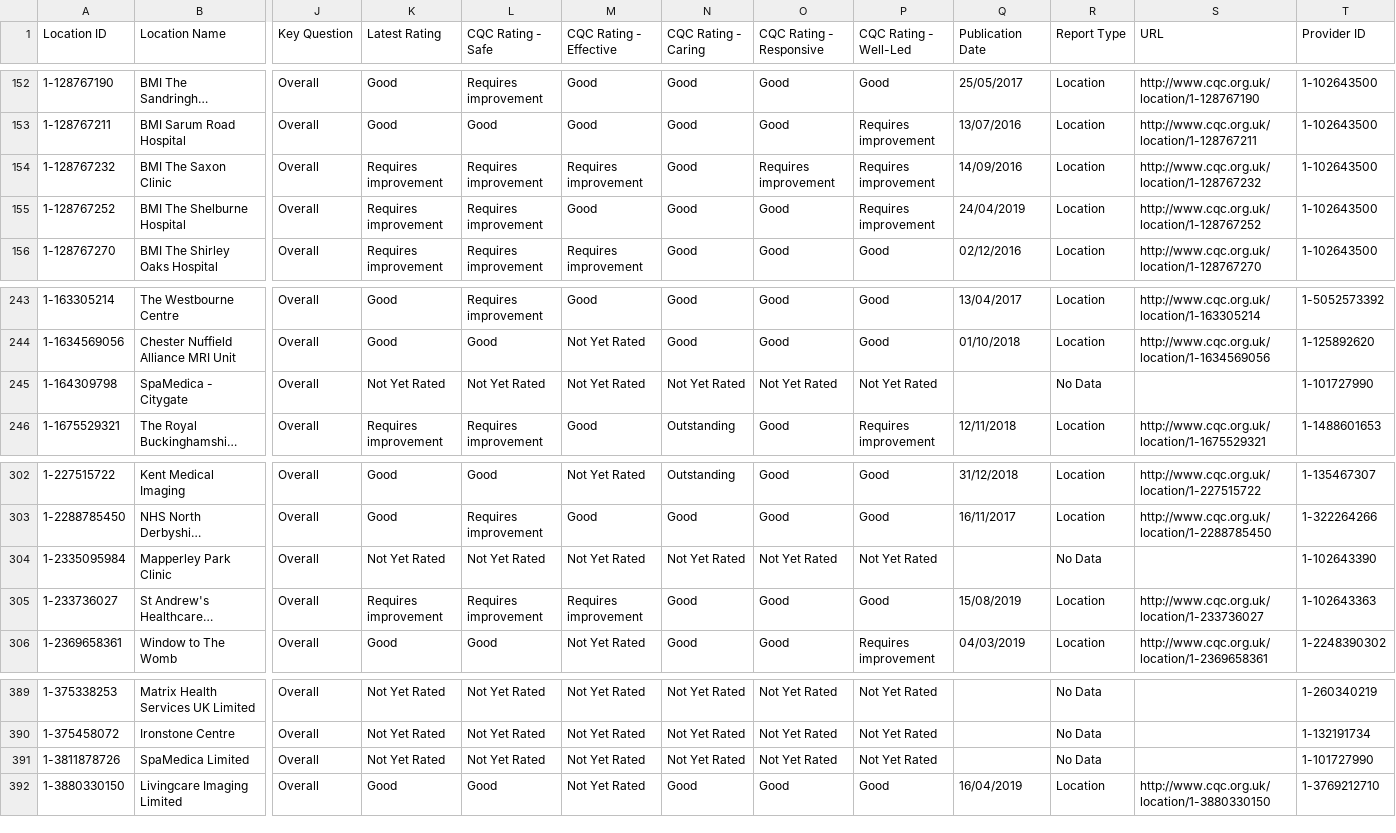
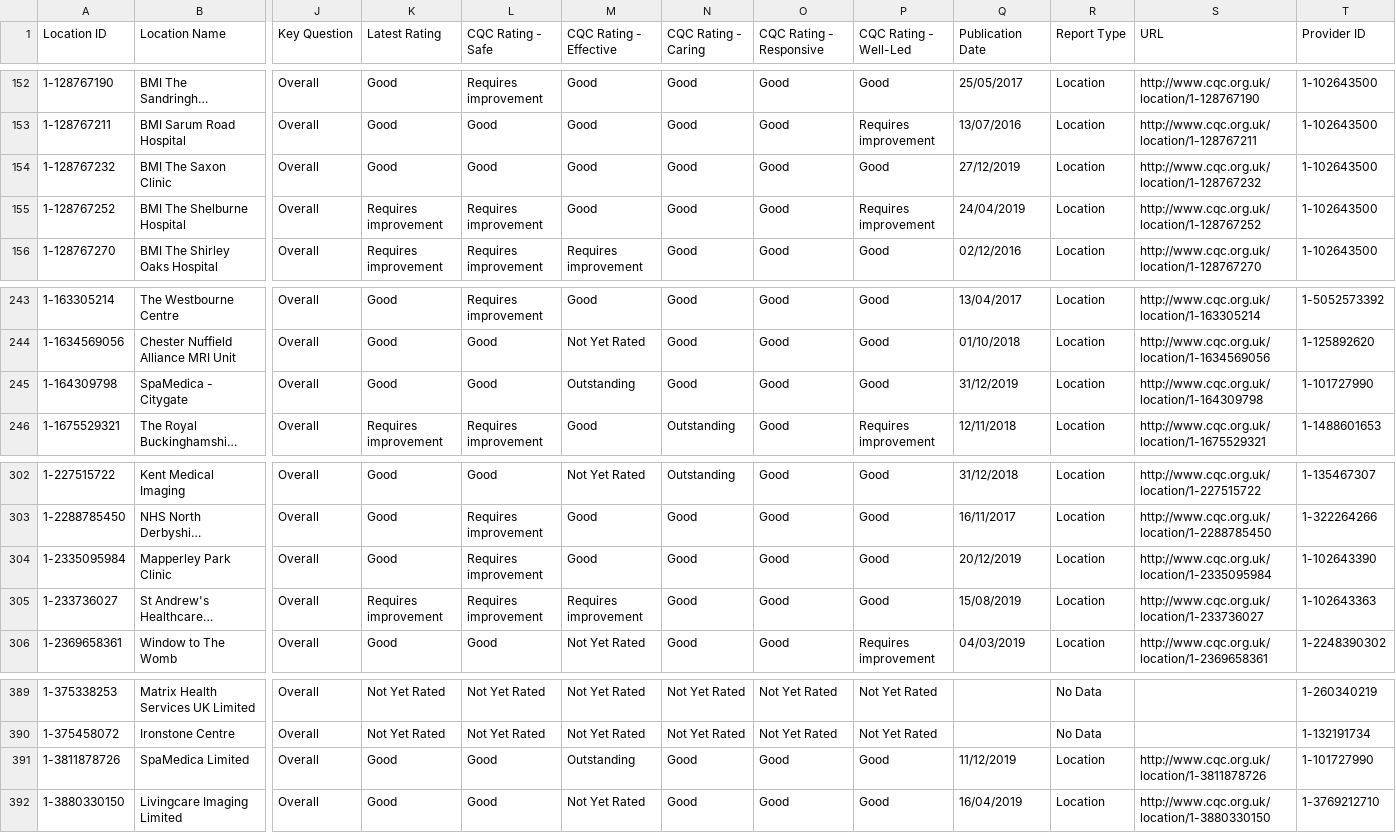
Before and after one commit to hospitalcompare/web, a CSV file: storage/imports/LocationRatings.csv, drawn as a sheet; only a part is shown, gaps mark what is left out; long unchanged cells end in …; the diff covers the shown part only; the diff names each change by its address in the sheet, - before the commit and + after, or states it on an @@ line.

Commit message:
- New Dataset for Master List and Location Ratings

```diff
--- a/storage/imports/LocationRatings.csv
+++ b/storage/imports/LocationRatings.csv
-K154 (Latest Rating): Requires improvement
+K154 (Latest Rating): Good
-L154 (CQC Rating - Safe): Requires improvement
+L154 (CQC Rating - Safe): Good
-M154 (CQC Rating - Effective): Requires improvement
+M154 (CQC Rating - Effective): Good
-O154 (CQC Rating - Responsive): Requires improvement
+O154 (CQC Rating - Responsive): Good
-P154 (CQC Rating - Well-Led): Requires improvement
+P154 (CQC Rating - Well-Led): Good
-Q154 (Publication Date): 14/09/2016
+Q154 (Publication Date): 27/12/2019
-K245 (Latest Rating): Not Yet Rated
+K245 (Latest Rating): Good
-L245 (CQC Rating - Safe): Not Yet Rated
+L245 (CQC Rating - Safe): Good
-M245 (CQC Rating - Effective): Not Yet Rated
+M245 (CQC Rating - Effective): Outstanding
-N245 (CQC Rating - Caring): Not Yet Rated
+N245 (CQC Rating - Caring): Good
-O245 (CQC Rating - Responsive): Not Yet Rated
+O245 (CQC Rating - Responsive): Good
-P245 (CQC Rating - Well-Led): Not Yet Rated
+P245 (CQC Rating - Well-Led): Good
-Q245 (Publication Date): (empty)
+Q245 (Publication Date): 31/12/2019
-R245 (Report Type): No Data
+R245 (Report Type): Location
-S245 (URL): (empty)
+S245 (URL): http://www.cqc.org.uk/location/1-164309798
-K304 (Latest Rating): Not Yet Rated
+K304 (Latest Rating): Good
-L304 (CQC Rating - Safe): Not Yet Rated
+L304 (CQC Rating - Safe): Requires improvement
-M304 (CQC Rating - Effective): Not Yet Rated
+M304 (CQC Rating - Effective): Good
-N304 (CQC Rating - Caring): Not Yet Rated
+N304 (CQC Rating - Caring): Good
-O304 (CQC Rating - Responsive): Not Yet Rated
+O304 (CQC Rating - Responsive): Good
-P304 (CQC Rating - Well-Led): Not Yet Rated
+P304 (CQC Rating - Well-Led): Good
-Q304 (Publication Date): (empty)
+Q304 (Publication Date): 20/12/2019
-R304 (Report Type): No Data
+R304 (Report Type): Location
-S304 (URL): (empty)
+S304 (URL): http://www.cqc.org.uk/location/1-2335095984
-K391 (Latest Rating): Not Yet Rated
+K391 (Latest Rating): Good
-L391 (CQC Rating - Safe): Not Yet Rated
+L391 (CQC Rating - Safe): Good
-M391 (CQC Rating - Effective): Not Yet Rated
+M391 (CQC Rating - Effective): Outstanding
-N391 (CQC Rating - Caring): Not Yet Rated
+N391 (CQC Rating - Caring): Good
-O391 (CQC Rating - Responsive): Not Yet Rated
+O391 (CQC Rating - Responsive): Good
-P391 (CQC Rating - Well-Led): Not Yet Rated
+P391 (CQC Rating - Well-Led): Good
-Q391 (Publication Date): (empty)
+Q391 (Publication Date): 11/12/2019
-R391 (Report Type): No Data
+R391 (Report Type): Location
-S391 (URL): (empty)
+S391 (URL): http://www.cqc.org.uk/location/1-3811878726
```
Also changed, not shown: 1 added row and 132 edited cells elsewhere in this file, 1 other file.
